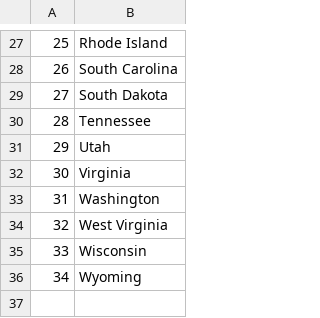
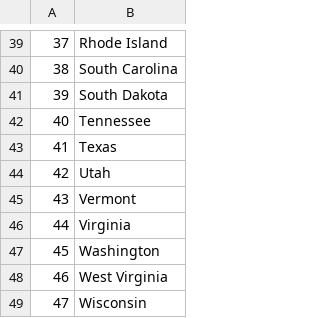
Before and after one commit to Ricardohsa/PythonStudyProjects, a CSV file: Day 25_US States Game/missing_states.csv, drawn as a sheet; only a part is shown, gaps mark what is left out; the shorter side is filled out with more unchanged rows; the diff covers the shown part only; the diff names each change by its address in the sheet, - before the commit and + after, or states it on an @@ line.

```diff
--- a/Day 25_US States Game/missing_states.csv
+++ b/Day 25_US States Game/missing_states.csv
@@ column A renumbered from row 5 down @@
+row 43: 41 | Texas
+row 45: 43 | Vermont
```
Also changed, not shown: 12 added rows elsewhere in this file, 7 other files.
